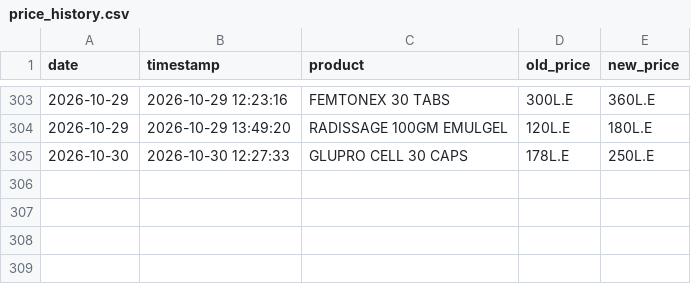
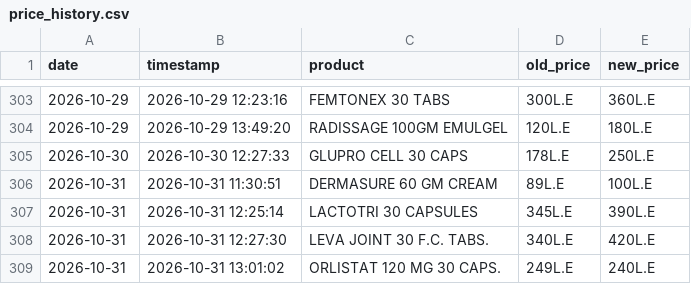
Before and after one commit to abdelmaksoud-ph/EgyptMeds, a CSV file: eg_drugs_data/price_history.csv, drawn as a sheet; only a part is shown, gaps mark what is left out.

```diff
--- a/eg_drugs_data/price_history.csv
+++ b/eg_drugs_data/price_history.csv
@@ -305 +305,5 @@
 2026-10-30,2026-10-30 12:27:33,GLUPRO CELL 30 CAPS,178L.E,250L.E
+2026-10-31,2026-10-31 11:30:51,DERMASURE 60 GM CREAM,89L.E,100L.E
+2026-10-31,2026-10-31 12:25:14,LACTOTRI 30 CAPSULES,345L.E,390L.E
+2026-10-31,2026-10-31 12:27:30,LEVA JOINT 30 F.C. TABS.,340L.E,420L.E
+2026-10-31,2026-10-31 13:01:02,ORLISTAT 120 MG 30 CAPS.,249L.E,240L.E
```
Also changed, not shown: eg_drugs_data/changed_products.csv, 3 other files.
